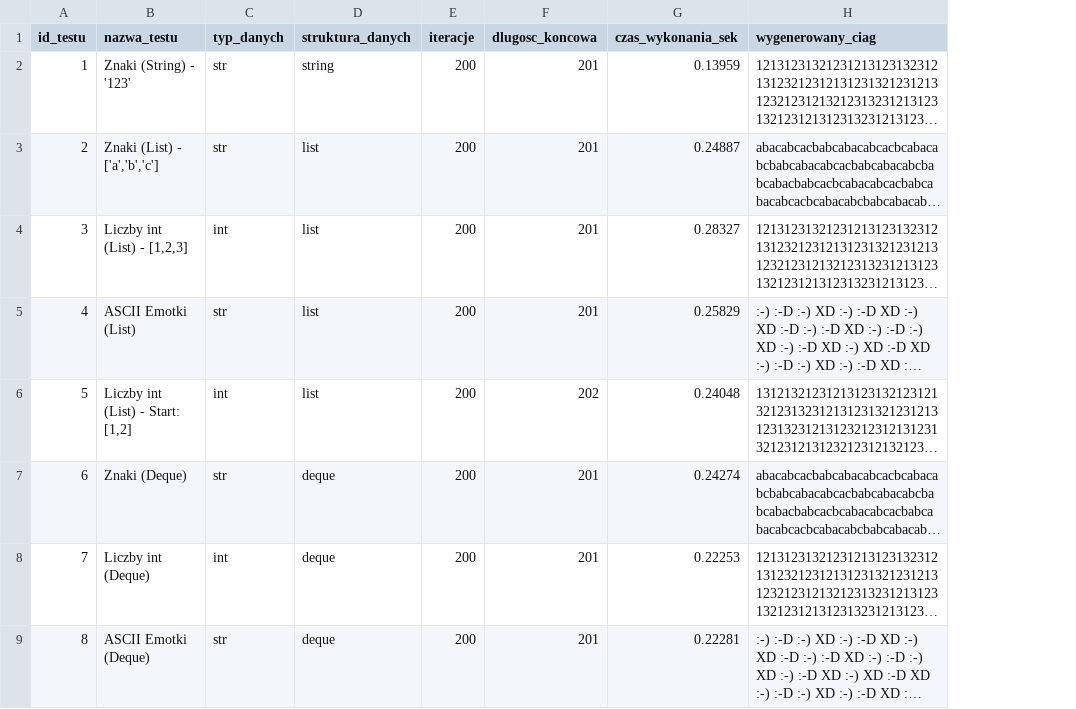
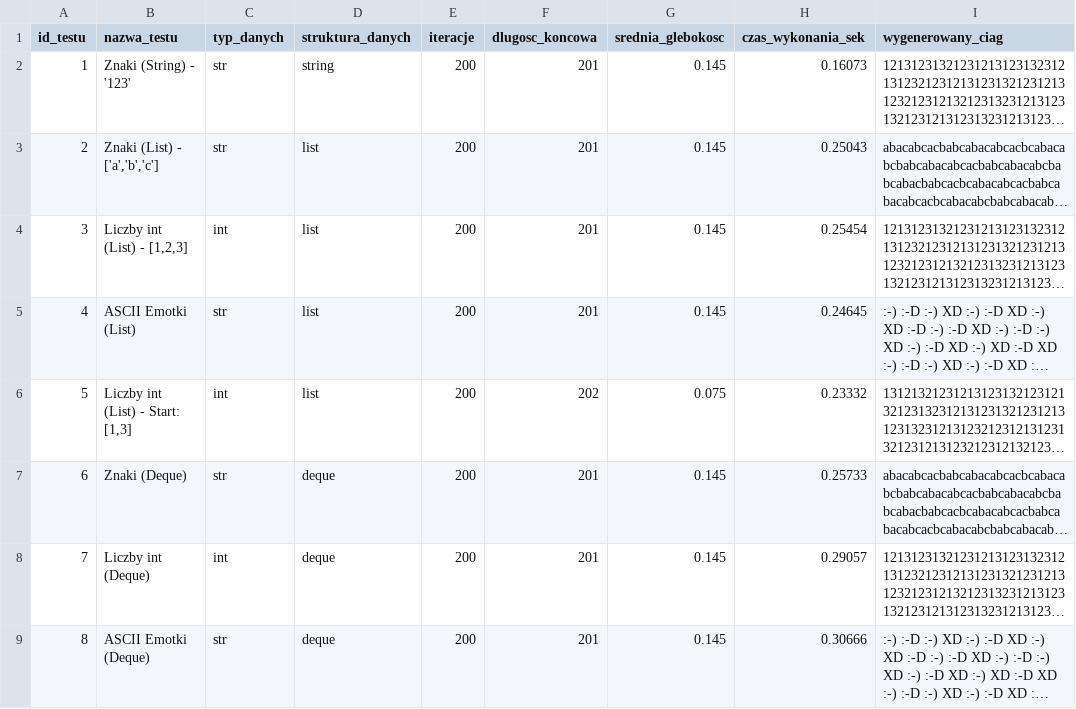
Before and after one commit to xretinx/Procedura-Nonszalancka, a CSV file: python/wyniki_eksperymentow_603.csv, drawn as a sheet; long unchanged cells end in …; addresses are those after the commit; the diff names each change by its address in the sheet, - before the commit and + after, or states it on an @@ line.

Commit message:
metryki python

```diff
--- a/python/wyniki_eksperymentow_603.csv
+++ b/python/wyniki_eksperymentow_603.csv
+column G (srednia_glebokosc), rows 2-9: 0.145 | 0.145 | 0.145 | 0.145 | 0.075 | 0.145 | 0.145 | 0.145
-H2 (czas_wykonania_sek): 0.13959
+H2 (czas_wykonania_sek): 0.16073
-H3 (czas_wykonania_sek): 0.24887
+H3 (czas_wykonania_sek): 0.25043
-H4 (czas_wykonania_sek): 0.28327
+H4 (czas_wykonania_sek): 0.25454
-H5 (czas_wykonania_sek): 0.25829
+H5 (czas_wykonania_sek): 0.24645
-B6 (nazwa_testu): Liczby int (List) - Start: [1,2]
+B6 (nazwa_testu): Liczby int (List) - Start: [1,3]
-H6 (czas_wykonania_sek): 0.24048
+H6 (czas_wykonania_sek): 0.23332
-H7 (czas_wykonania_sek): 0.24274
+H7 (czas_wykonania_sek): 0.25733
-H8 (czas_wykonania_sek): 0.22253
+H8 (czas_wykonania_sek): 0.29057
-H9 (czas_wykonania_sek): 0.22281
+H9 (czas_wykonania_sek): 0.30666
```
Also changed, not shown: python/wyniki_eksperymentow_436.csv, 6 other files.
